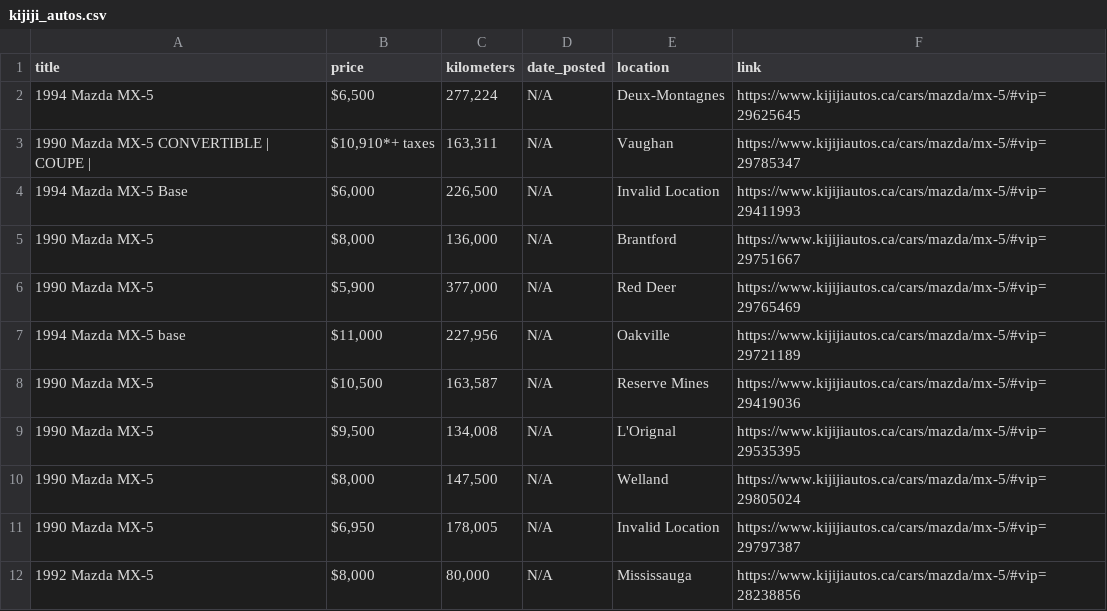
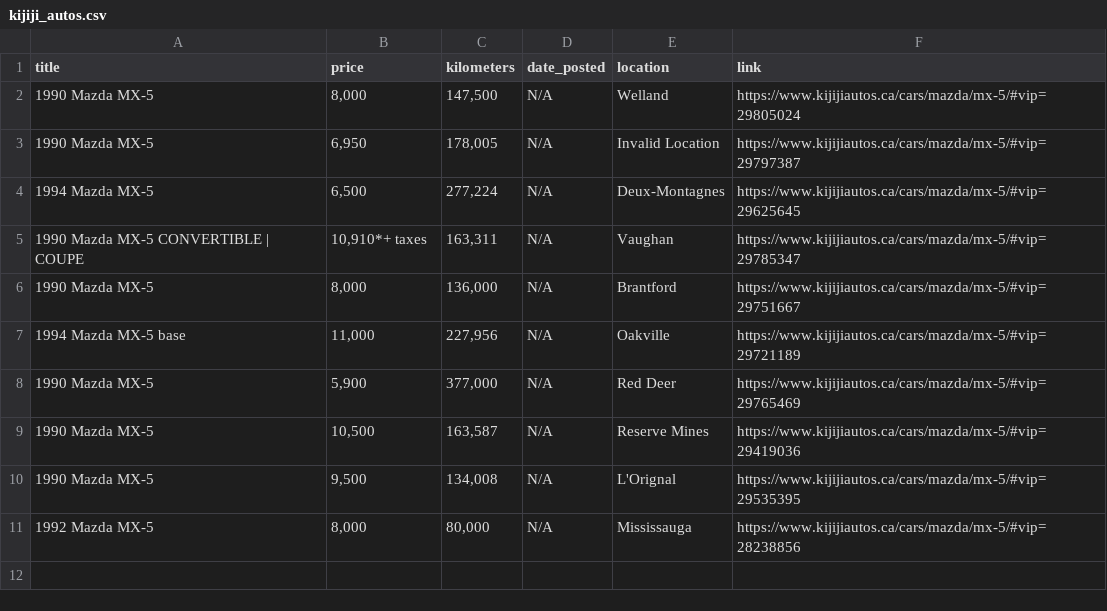
Before and after one commit to VioletTides/web-scraper, a CSV file: logs/kijiji_autos.csv, drawn as a sheet.

```diff
--- a/logs/kijiji_autos.csv
+++ b/logs/kijiji_autos.csv
@@ -1,12 +1,11 @@
 title,price,kilometers,date_posted,location,link
-1994 Mazda MX-5,"$6,500","277,224",N/A,Deux-Montagnes,https://www.kijijiautos.ca/cars/mazda/mx-5/#vip=29625645
-1990 Mazda MX-5 CONVERTIBLE | COUPE |,"$10,910*+ taxes","163,311",N/A,Vaughan,https://www.kijijiautos.ca/cars/mazda/mx-5/#vip=29785347
-1994 Mazda MX-5 Base,"$6,000","226,500",N/A,Invalid Location,https://www.kijijiautos.ca/cars/mazda/mx-5/#vip=29411993
-1990 Mazda MX-5,"$8,000","136,000",N/A,Brantford,https://www.kijijiautos.ca/cars/mazda/mx-5/#vip=29751667
-1990 Mazda MX-5,"$5,900","377,000",N/A,Red Deer,https://www.kijijiautos.ca/cars/mazda/mx-5/#vip=29765469
-1994 Mazda MX-5 base,"$11,000","227,956",N/A,Oakville,https://www.kijijiautos.ca/cars/mazda/mx-5/#vip=29721189
-1990 Mazda MX-5,"$10,500","163,587",N/A,Reserve Mines,https://www.kijijiautos.ca/cars/mazda/mx-5/#vip=29419036
-1990 Mazda MX-5,"$9,500","134,008",N/A,L'Orignal,https://www.kijijiautos.ca/cars/mazda/mx-5/#vip=29535395
-1990 Mazda MX-5,"$8,000","147,500",N/A,Welland,https://www.kijijiautos.ca/cars/mazda/mx-5/#vip=29805024
-1990 Mazda MX-5,"$6,950","178,005",N/A,Invalid Location,https://www.kijijiautos.ca/cars/mazda/mx-5/#vip=29797387
-1992 Mazda MX-5,"$8,000","80,000",N/A,Mississauga,https://www.kijijiautos.ca/cars/mazda/mx-5/#vip=28238856
+1990 Mazda MX-5,"8,000","147,500",N/A,Welland,https://www.kijijiautos.ca/cars/mazda/mx-5/#vip=29805024
+1990 Mazda MX-5,"6,950","178,005",N/A,Invalid Location,https://www.kijijiautos.ca/cars/mazda/mx-5/#vip=29797387
+1994 Mazda MX-5,"6,500","277,224",N/A,Deux-Montagnes,https://www.kijijiautos.ca/cars/mazda/mx-5/#vip=29625645
+1990 Mazda MX-5 CONVERTIBLE | COUPE,"10,910*+ taxes","163,311",N/A,Vaughan,https://www.kijijiautos.ca/cars/mazda/mx-5/#vip=29785347
+1990 Mazda MX-5,"8,000","136,000",N/A,Brantford,https://www.kijijiautos.ca/cars/mazda/mx-5/#vip=29751667
+1994 Mazda MX-5 base,"11,000","227,956",N/A,Oakville,https://www.kijijiautos.ca/cars/mazda/mx-5/#vip=29721189
+1990 Mazda MX-5,"5,900","377,000",N/A,Red Deer,https://www.kijijiautos.ca/cars/mazda/mx-5/#vip=29765469
+1990 Mazda MX-5,"10,500","163,587",N/A,Reserve Mines,https://www.kijijiautos.ca/cars/mazda/mx-5/#vip=29419036
+1990 Mazda MX-5,"9,500","134,008",N/A,L'Orignal,https://www.kijijiautos.ca/cars/mazda/mx-5/#vip=29535395
+1992 Mazda MX-5,"8,000","80,000",N/A,Mississauga,https://www.kijijiautos.ca/cars/mazda/mx-5/#vip=28238856
```
Also changed, not shown: logs/autotrader.csv, logs/combined.csv, 11 other files.
